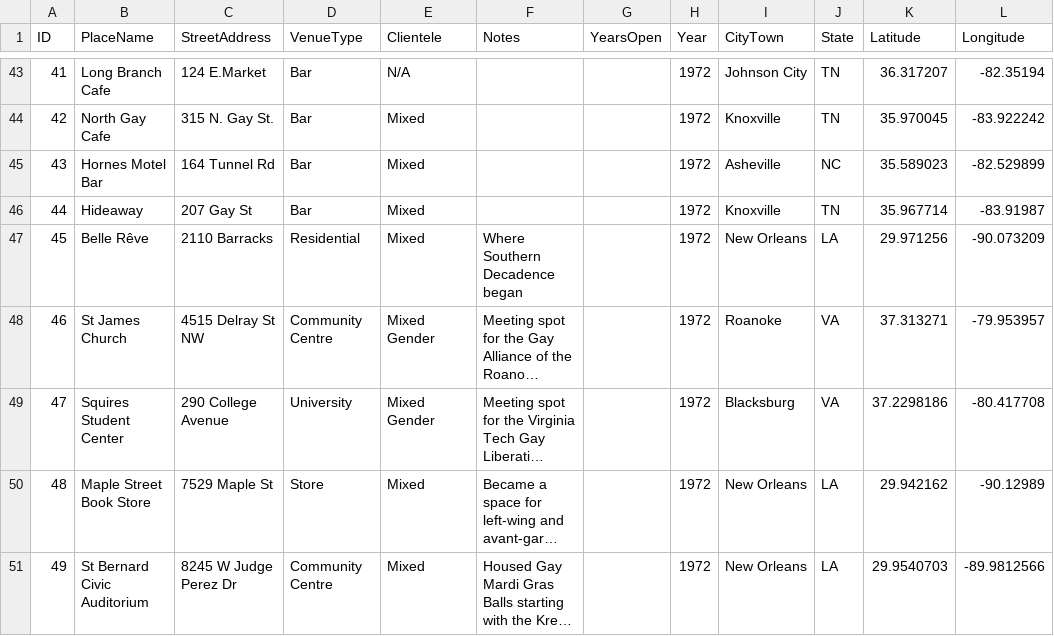
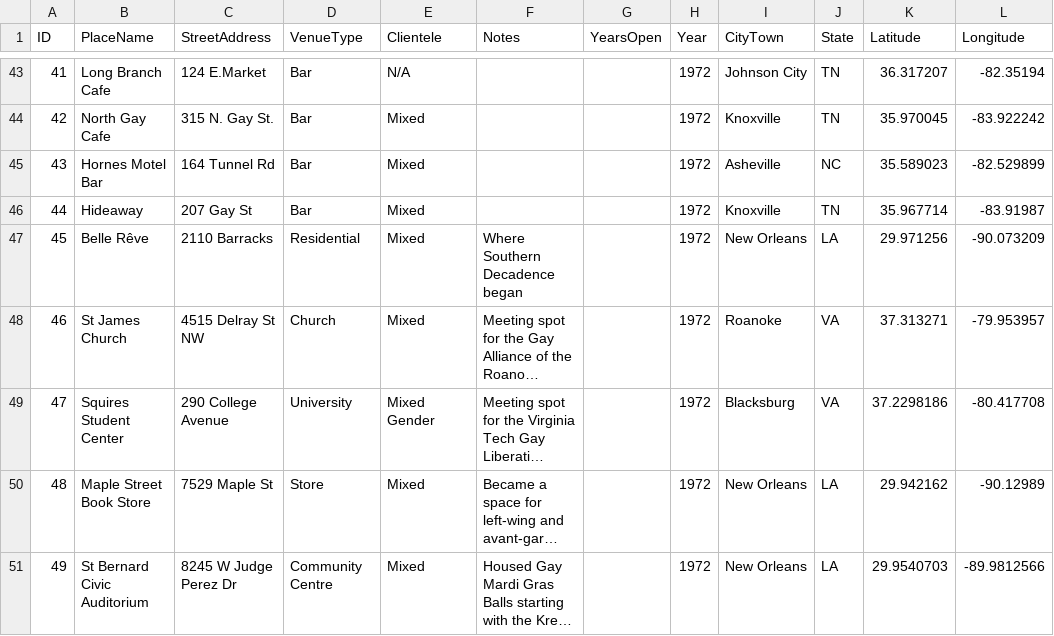
Before and after one commit to lk-345/Queer-Worldmaking, a CSV file: GeocodedDataset/Dataset_1972.csv, drawn as a sheet; only a part is shown, gaps mark what is left out; long unchanged cells end in …; the diff names each change by its address in the sheet, - before the commit and + after, or states it on an @@ line.

Commit message:
Update Dataset_1972.csv

```diff
--- a/GeocodedDataset/Dataset_1972.csv
+++ b/GeocodedDataset/Dataset_1972.csv
-D48 (VenueType): Community Centre
+D48 (VenueType): Church
-E48 (Clientele): Mixed Gender
+E48 (Clientele): Mixed
```
